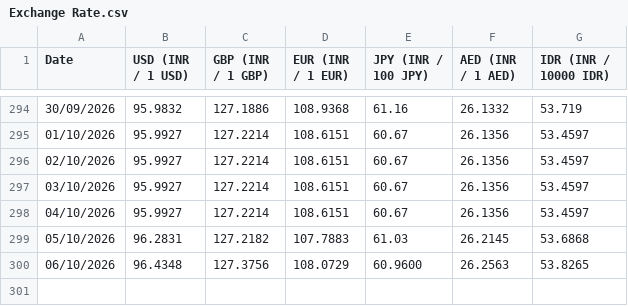
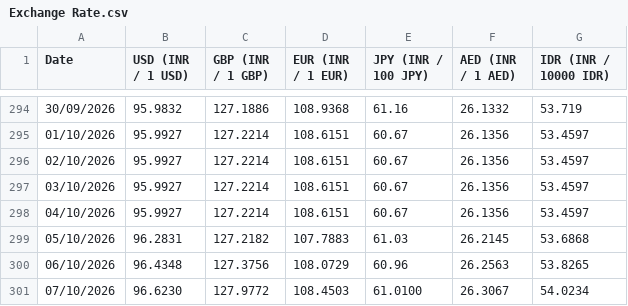
Before and after one commit to welReportsBI-0507/WiGMAN_Exchange_Rate, a CSV file: Exchange Rate.csv, drawn as a sheet; only a part is shown, gaps mark what is left out.

```diff
--- a/Exchange Rate.csv
+++ b/Exchange Rate.csv
@@ -299,2 +299,3 @@ Date,USD (INR / 1 USD),GBP (INR / 1 GBP),EUR (INR / 1 EUR),JPY (INR / 100 JPY),A
 05/10/2026,96.2831,127.2182,107.7883,61.03,26.2145,53.6868
-06/10/2026,96.4348,127.3756,108.0729,60.9600,26.2563,53.8265
+06/10/2026,96.4348,127.3756,108.0729,60.96,26.2563,53.8265
+07/10/2026,96.6230,127.9772,108.4503,61.0100,26.3067,54.0234
```
